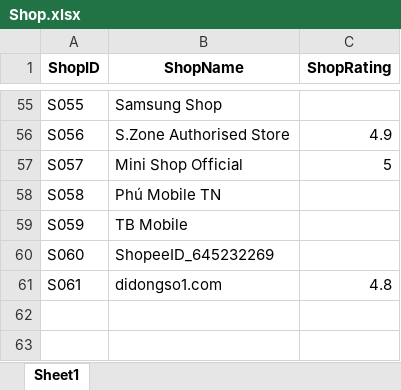
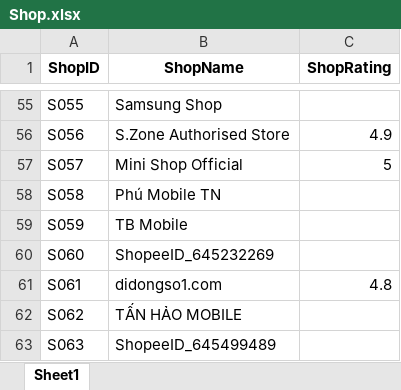
Before and after one commit to NQT1711/KhoaLuanGr3-Code, an Excel workbook: Data/Preprocessed_data/Shop.xlsx, sheet Sheet1, drawn as a sheet; only a part is shown, gaps mark what is left out; values as stored, in another font and other column widths than the file's, no borders; the diff names each change by its address in the sheet, - before the commit and + after, or states it on an @@ line.

```diff
--- a/Data/Preprocessed_data/Shop.xlsx (sheet Sheet1)
+++ b/Data/Preprocessed_data/Shop.xlsx (sheet Sheet1)
+row 62: S062 | TẤN HẢO MOBILE
+row 63: S063 | ShopeeID_645499489
```
Also changed, not shown: Data/Preprocessed_data/Market.xlsx, 7 other files.
